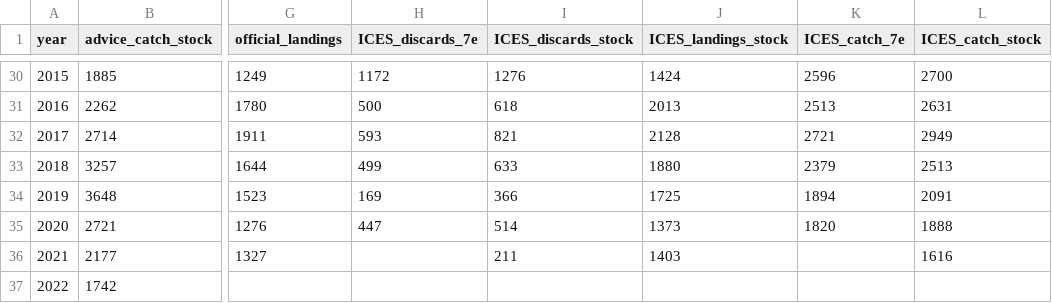
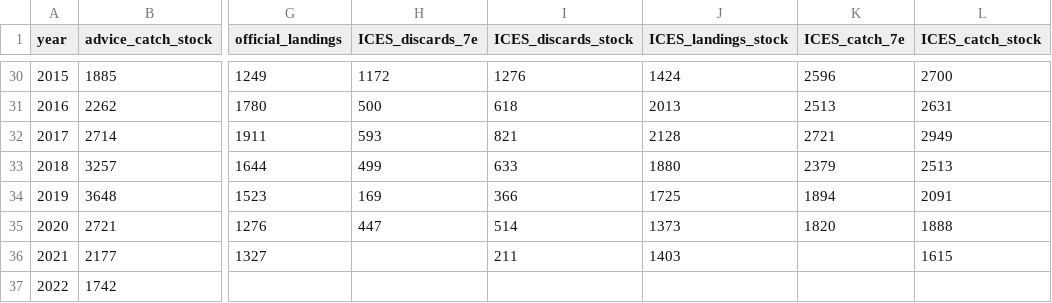
Before and after one commit to ices-taf-dev/ices_cat_3_template, a CSV file: boot/initial/data/advice_history.csv, drawn as a sheet; only a part is shown, gaps mark what is left out; the diff names each change by its address in the sheet, - before the commit and + after, or states it on an @@ line.

Commit message:
switch data back --tag-final

```diff
--- a/boot/initial/data/advice_history.csv
+++ b/boot/initial/data/advice_history.csv
-L36 (ICES_catch_stock): 1616
+L36 (ICES_catch_stock): 1615
```
